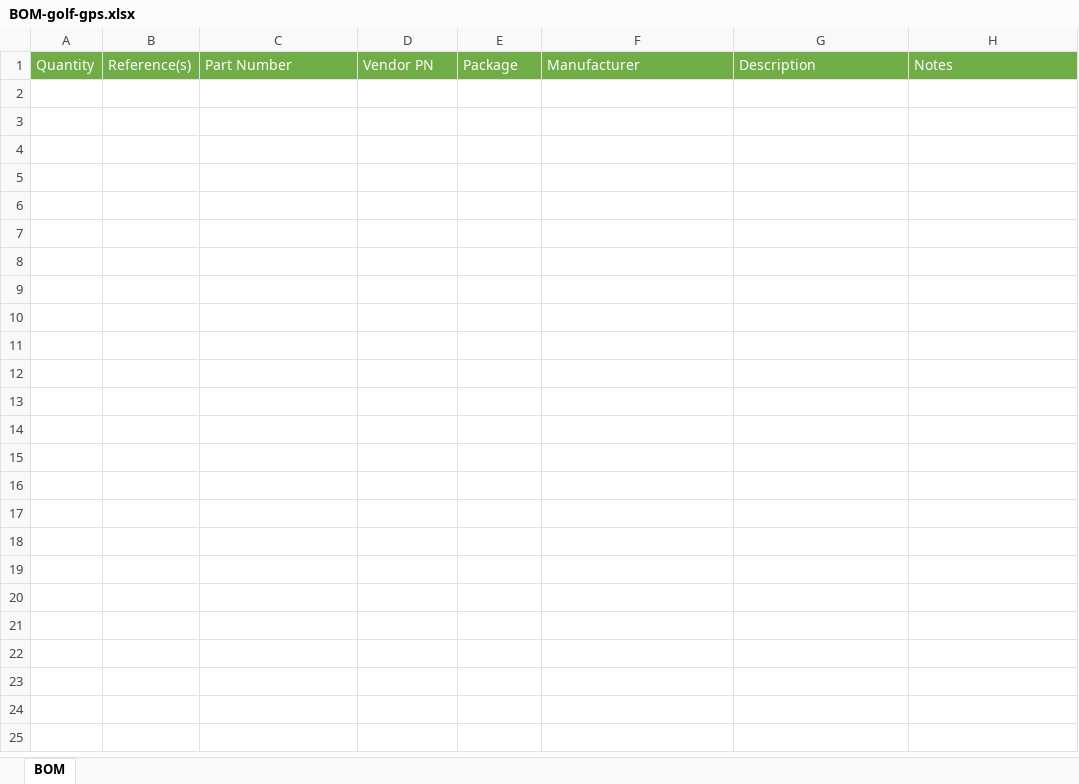
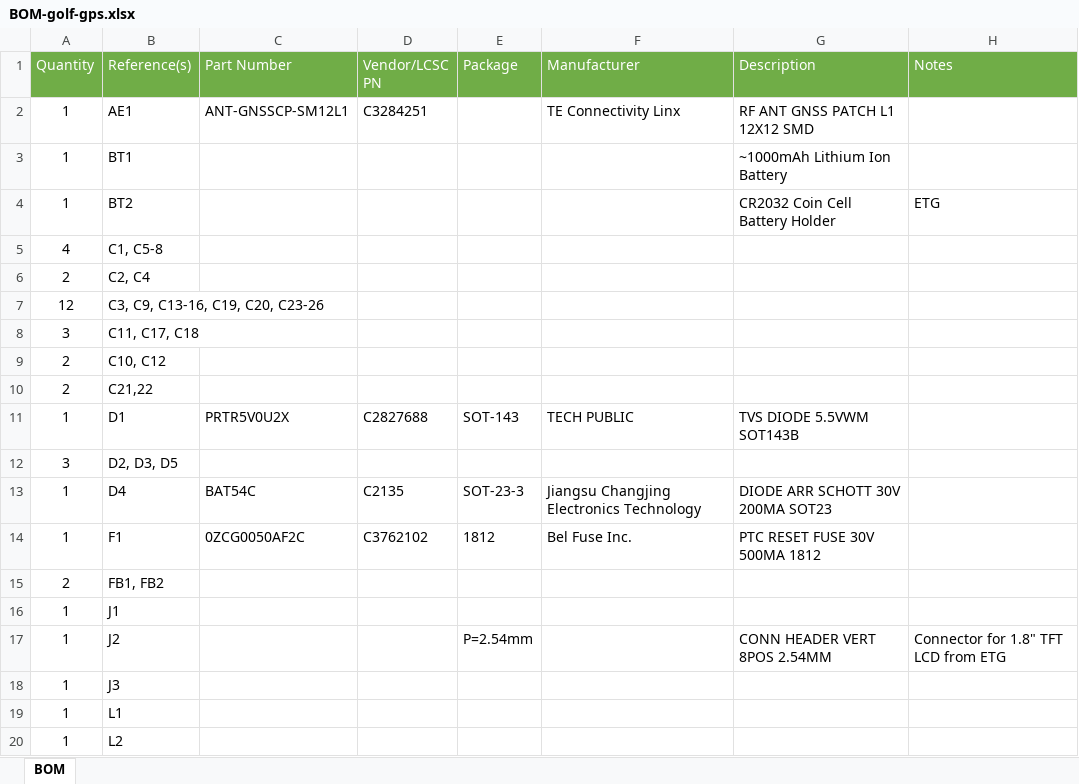
Before and after one commit to bkuhn4/golf-gps, an Excel workbook: docs/BOM-golf-gps.xlsx, sheet BOM, drawn as a sheet; only a part is shown; values as stored, in another font and other column widths than the file's, no borders; table styles not drawn; the diff covers the shown part only; the diff names each change by its address in the sheet, - before the commit and + after, or states it on an @@ line.

```diff
--- a/docs/BOM-golf-gps.xlsx (sheet BOM)
+++ b/docs/BOM-golf-gps.xlsx (sheet BOM)
-D1: Vendor PN
+D1: Vendor/LCSC PN
+row 2: 1 | AE1 | ANT-GNSSCP-SM12L1 | C3284251 |  | TE Connectivity Linx | RF ANT GNSS PATCH L1 12X12 SMD
+row 3: 1 | BT1 |  |  |  |  | ~1000mAh Lithium Ion Battery
+row 4: 1 | BT2 |  |  |  |  | CR2032 Coin Cell Battery Holder | ETG
+row 5: 4 | C1, C5-8
+row 6: 2 | C2, C4
+row 7: 12 | C3, C9, C13-16, C19, C20, C23-26
+row 8: 3 | C11, C17, C18
+row 9: 2 | C10, C12
+row 10: 2 | C21,22
+row 11: 1 | D1 | PRTR5V0U2X | C2827688 | SOT-143 | TECH PUBLIC | TVS DIODE 5.5VWM SOT143B
+row 12: 3 | D2, D3, D5
+row 13: 1 | D4 | BAT54C | C2135 | SOT-23-3 | Jiangsu Changjing Electronics Technology | DIODE ARR SCHOTT 30V 200MA SOT23
+row 14: 1 | F1 | 0ZCG0050AF2C | C3762102 | 1812 | Bel Fuse Inc. | PTC RESET FUSE 30V 500MA 1812
+row 15: 2 | FB1, FB2
+row 16: 1 | J1
+row 17: 1 | J2 |  |  | P=2.54mm |  | CONN HEADER VERT 8POS 2.54MM | Connector for 1.8" TFT LCD from ETG
+row 18: 1 | J3
+row 19: 1 | L1
+row 20: 1 | L2
```
Also changed, not shown: 17 added rows elsewhere in this sheet, 44 other files.
